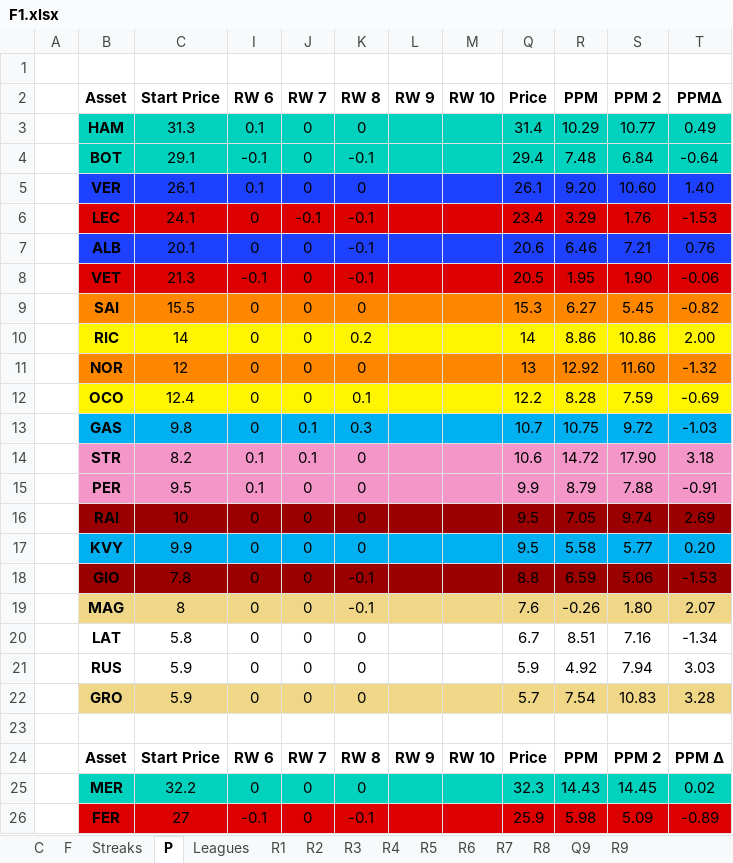
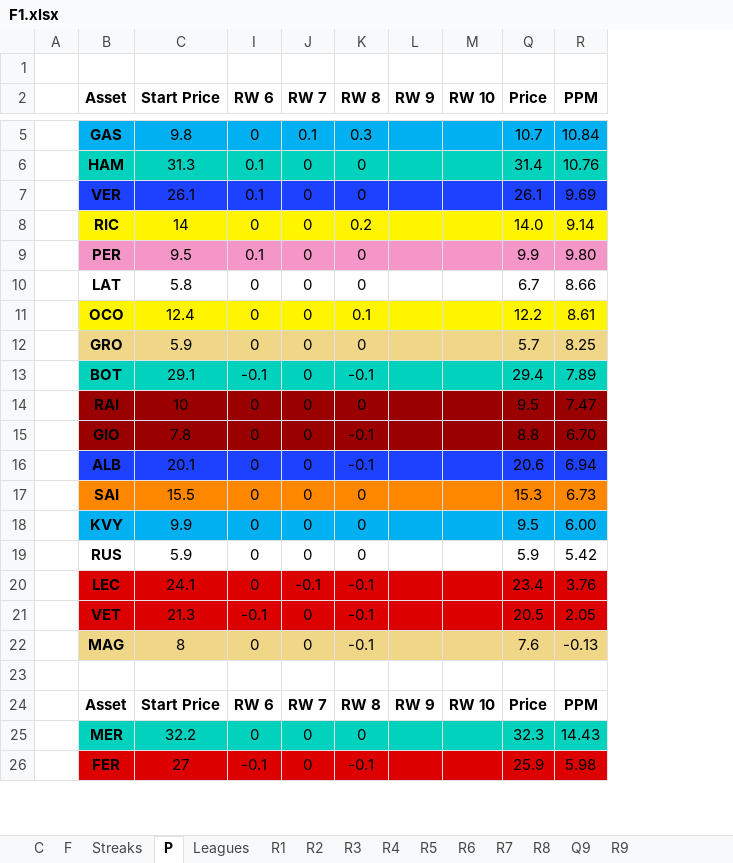
Before and after one commit to SiddhantSingh15/PythonProjects, an Excel workbook: F1.xlsx, sheet P, drawn as a sheet; only a part is shown, gaps mark what is left out; values as stored, in another font and other column widths than the file's, no borders; removed rows and columns are numbered as before the commit, all else as after; the diff covers the shown part only; the diff names each change by its address in the sheet, - before the commit and + after, or states it on an @@ line.

```diff
--- a/F1.xlsx (sheet P)
+++ b/F1.xlsx (sheet P)
-column S (PPM 2), row 3: 10.77; row 5: 10.60; row 10: 10.86; rows 15-16: 7.88 | 9.74; row 18: 5.06; row 21: 7.94; rows 24-26: PPM 2 | 14.45 | 5.09
-column T (PPMΔ), row 3: 0.49; row 5: 1.40; row 10: 2.00; rows 15-16: -0.91 | 2.69; row 18: -1.53; row 21: 3.03; rows 24-26: PPM Δ | 0.02 | -0.89
+row 5:  | GAS | 9.8 | 0 | 0.1 | 0.3 |  |  | 10.7 | 10.84
-R6 (PPM): 10.29
+R6 (PPM): 10.76
-row 4:  | BOT | 29.1 | -0.1 | 0 | -0.1 |  |  | 29.4 | 7.48 | 6.84 | -0.64
-R7 (PPM): 9.20
+R7 (PPM): 9.69
-row 6:  | LEC | 24.1 | 0 | -0.1 | -0.1 |  |  | 23.4 | 3.29 | 1.76 | -1.53
-row 7:  | ALB | 20.1 | 0 | 0 | -0.1 |  |  | 20.6 | 6.46 | 7.21 | 0.76
-row 8:  | VET | 21.3 | -0.1 | 0 | -0.1 |  |  | 20.5 | 1.95 | 1.90 | -0.06
-row 9:  | SAI | 15.5 | 0 | 0 | 0 |  |  | 15.3 | 6.27 | 5.45 | -0.82
-Q8 (Price): 14
+Q8 (Price): 14.0
-R8 (PPM): 8.86
+R8 (PPM): 9.14
-row 11:  | NOR | 12 | 0 | 0 | 0 |  |  | 13 | 12.92 | 11.60 | -1.32
-row 12:  | OCO | 12.4 | 0 | 0 | 0.1 |  |  | 12.2 | 8.28 | 7.59 | -0.69
-row 13:  | GAS | 9.8 | 0 | 0.1 | 0.3 |  |  | 10.7 | 10.75 | 9.72 | -1.03
-row 14:  | STR | 8.2 | 0.1 | 0.1 | 0 |  |  | 10.6 | 14.72 | 17.90 | 3.18
-R9 (PPM): 8.79
+R9 (PPM): 9.80
+row 10:  | LAT | 5.8 | 0 | 0 | 0 |  |  | 6.7 | 8.66
+row 11:  | OCO | 12.4 | 0 | 0 | 0.1 |  |  | 12.2 | 8.61
+row 12:  | GRO | 5.9 | 0 | 0 | 0 |  |  | 5.7 | 8.25
+row 13:  | BOT | 29.1 | -0.1 | 0 | -0.1 |  |  | 29.4 | 7.89
-R14 (PPM): 7.05
+R14 (PPM): 7.47
-row 17:  | KVY | 9.9 | 0 | 0 | 0 |  |  | 9.5 | 5.58 | 5.77 | 0.20
-R15 (PPM): 6.59
+R15 (PPM): 6.70
-row 19:  | MAG | 8 | 0 | 0 | -0.1 |  |  | 7.6 | -0.26 | 1.80 | 2.07
-row 20:  | LAT | 5.8 | 0 | 0 | 0 |  |  | 6.7 | 8.51 | 7.16 | -1.34
+row 16:  | ALB | 20.1 | 0 | 0 | -0.1 |  |  | 20.6 | 6.94
+row 17:  | SAI | 15.5 | 0 | 0 | 0 |  |  | 15.3 | 6.73
+row 18:  | KVY | 9.9 | 0 | 0 | 0 |  |  | 9.5 | 6.00
-R19 (PPM): 4.92
+R19 (PPM): 5.42
-row 22:  | GRO | 5.9 | 0 | 0 | 0 |  |  | 5.7 | 7.54 | 10.83 | 3.28
+row 20:  | LEC | 24.1 | 0 | -0.1 | -0.1 |  |  | 23.4 | 3.76
+row 21:  | VET | 21.3 | -0.1 | 0 | -0.1 |  |  | 20.5 | 2.05
+row 22:  | MAG | 8 | 0 | 0 | -0.1 |  |  | 7.6 | -0.13
```
Also changed, not shown: 2 added rows and 1 edited cell elsewhere in this sheet, sheet Q9, sheet F, sheet Leagues, sheet C, formulas that keep their value, charts or pictures.
